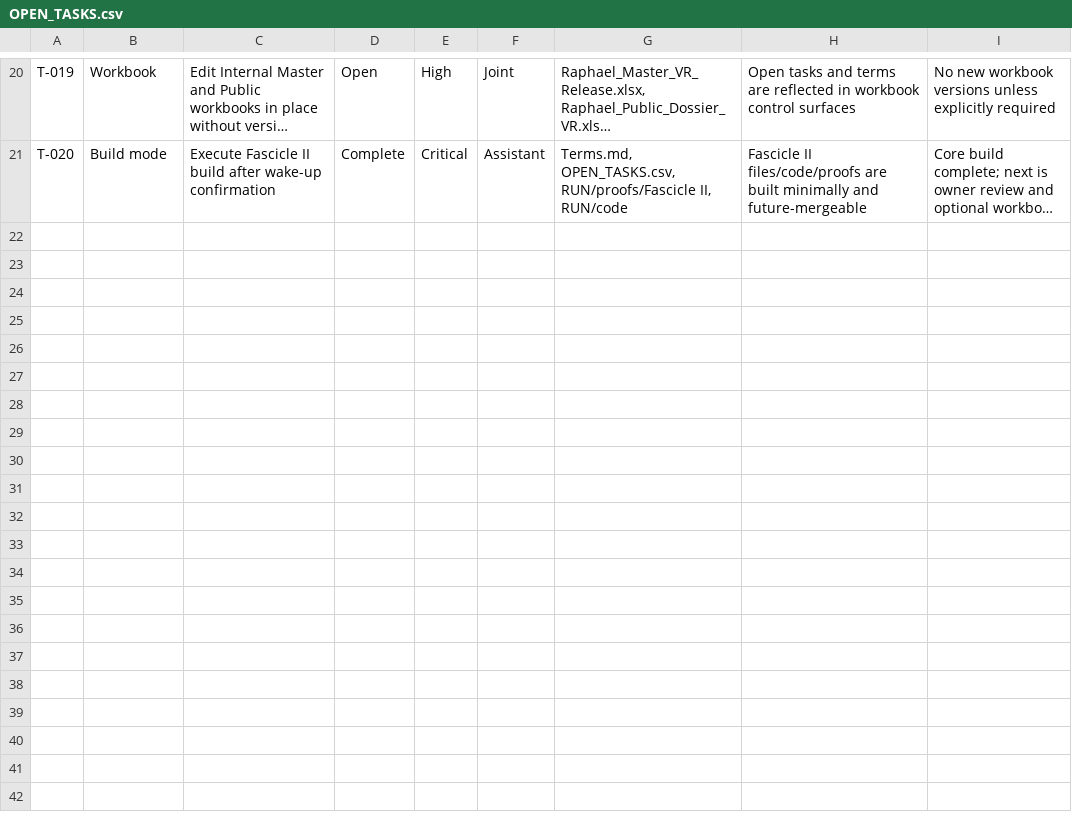
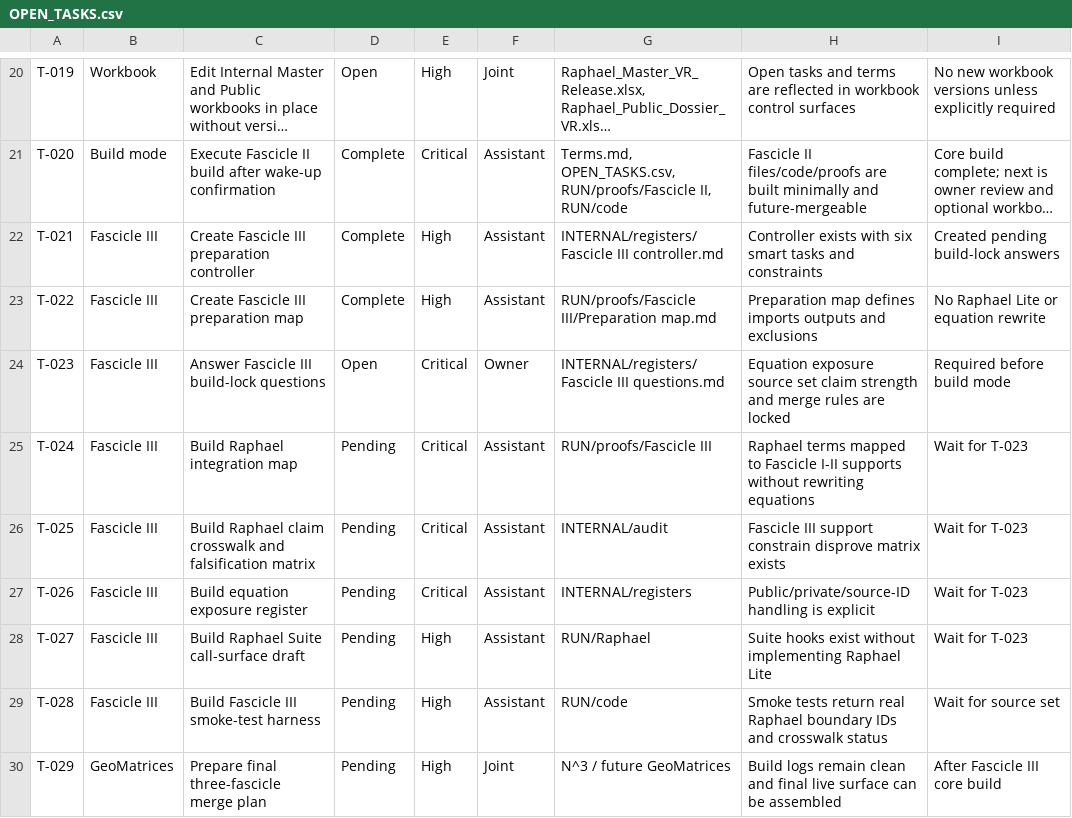
Before and after one commit to NCNBOUWER/Raphael, a CSV file: N^3/INTERNAL/registers/OPEN_TASKS.csv, drawn as a sheet; only a part is shown, gaps mark what is left out; long unchanged cells end in …; the diff names each change by its address in the sheet, - before the commit and + after, or states it on an @@ line.

Commit message:
control: add Fascicle III preparation tasks

```diff
--- a/N^3/INTERNAL/registers/OPEN_TASKS.csv
+++ b/N^3/INTERNAL/registers/OPEN_TASKS.csv
+row 22: T-021 | Fascicle III | Create Fascicle III preparation controller | Complete | High | Assistant | INTERNAL/registers/Fascicle III controller.md | Controller exists with six smart tasks and constraints | Created pending build-lock answers
+row 23: T-022 | Fascicle III | Create Fascicle III preparation map | Complete | High | Assistant | RUN/proofs/Fascicle III/Preparation map.md | Preparation map defines imports outputs and exclusions | No Raphael Lite or equation rewrite
+row 24: T-023 | Fascicle III | Answer Fascicle III build-lock questions | Open | Critical | Owner | INTERNAL/registers/Fascicle III questions.md | Equation exposure source set claim strength and merge rules are locked | Required before build mode
+row 25: T-024 | Fascicle III | Build Raphael integration map | Pending | Critical | Assistant | RUN/proofs/Fascicle III | Raphael terms mapped to Fascicle I-II supports without rewriting equations | Wait for T-023
+row 26: T-025 | Fascicle III | Build Raphael claim crosswalk and falsification matrix | Pending | Critical | Assistant | INTERNAL/audit | Fascicle III support constrain disprove matrix exists | Wait for T-023
+row 27: T-026 | Fascicle III | Build equation exposure register | Pending | Critical | Assistant | INTERNAL/registers | Public/private/source-ID handling is explicit | Wait for T-023
+row 28: T-027 | Fascicle III | Build Raphael Suite call-surface draft | Pending | High | Assistant | RUN/Raphael | Suite hooks exist without implementing Raphael Lite | Wait for T-023
+row 29: T-028 | Fascicle III | Build Fascicle III smoke-test harness | Pending | High | Assistant | RUN/code | Smoke tests return real Raphael boundary IDs and crosswalk status | Wait for source set
+row 30: T-029 | GeoMatrices | Prepare final three-fascicle merge plan | Pending | High | Joint | N^3 / future GeoMatrices | Build logs remain clean and final live surface can be assembled | After Fascicle III core build
```
